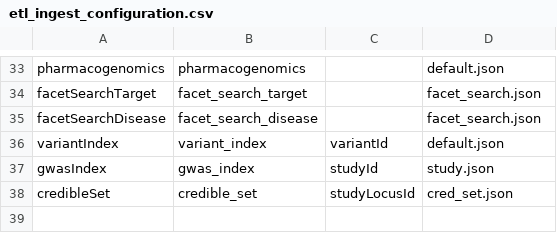
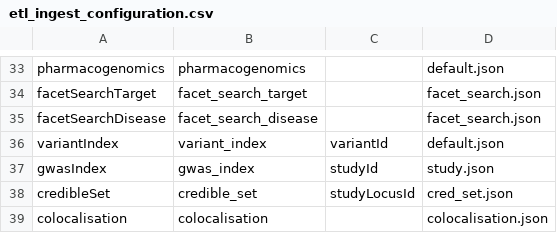
Before and after one commit to opentargets/pipeline, a CSV file: pos/terraform_create_images/scripts/posvm/postproduction/elasticsearch/metadata/etl_ingest_configuration.csv, drawn as a sheet; only a part is shown, gaps mark what is left out; the diff names each change by its address in the sheet, - before the commit and + after, or states it on an @@ line.

Commit message:
add colocalisation
add new line to config

```diff
--- a/pos/terraform_create_images/scripts/posvm/postproduction/elasticsearch/metadata/etl_ingest_configuration.csv
+++ b/pos/terraform_create_images/scripts/posvm/postproduction/elasticsearch/metadata/etl_ingest_configuration.csv
+row 39: colocalisation | colocalisation |  | colocalisation.json
```
Also changed, not shown: 2 other files.
